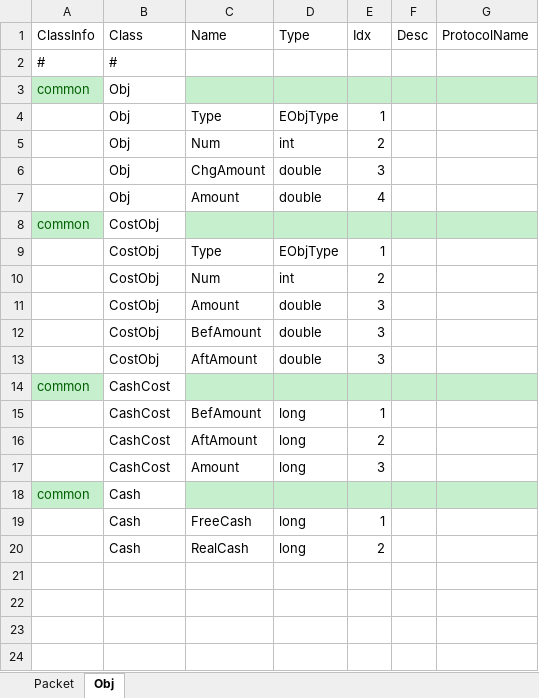
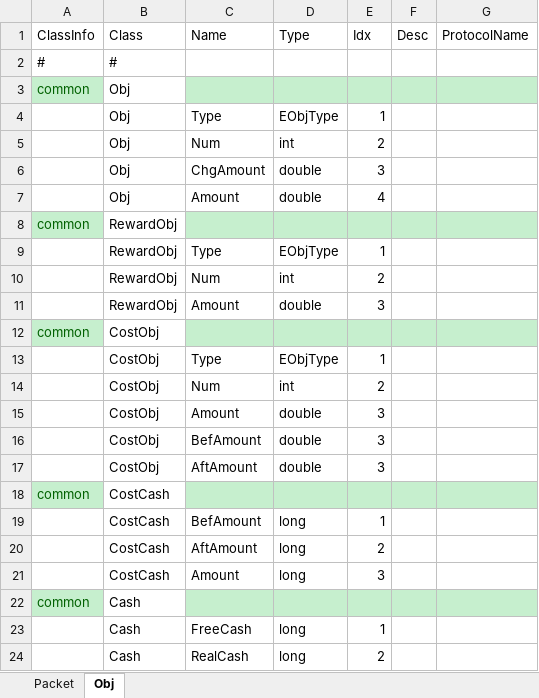
Before and after one commit to Kimseogyoung/AspNetGameServerStudy, an Excel workbook: Data/Excel/Packet/Packet.xlsx, sheet Obj, drawn as a sheet; values as stored, in another font and other column widths than the file's, no borders; addresses are those after the commit; the diff names each change by its address in the sheet, - before the commit and + after, or states it on an @@ line.

```diff
--- a/Data/Excel/Packet/Packet.xlsx (sheet Obj)
+++ b/Data/Excel/Packet/Packet.xlsx (sheet Obj)
+row 8: common | RewardObj
+row 9:  | RewardObj | Type | EObjType | 1
+row 10:  | RewardObj | Num | int | 2
+row 11:  | RewardObj | Amount | double | 3
-B18:B21 (Class): CashCost
+B18:B21 (Class): CostCash
```
Also changed, not shown: sheet Packet, Data/Excel/Proto/KingdomItem.xlsx, 16 other files.
